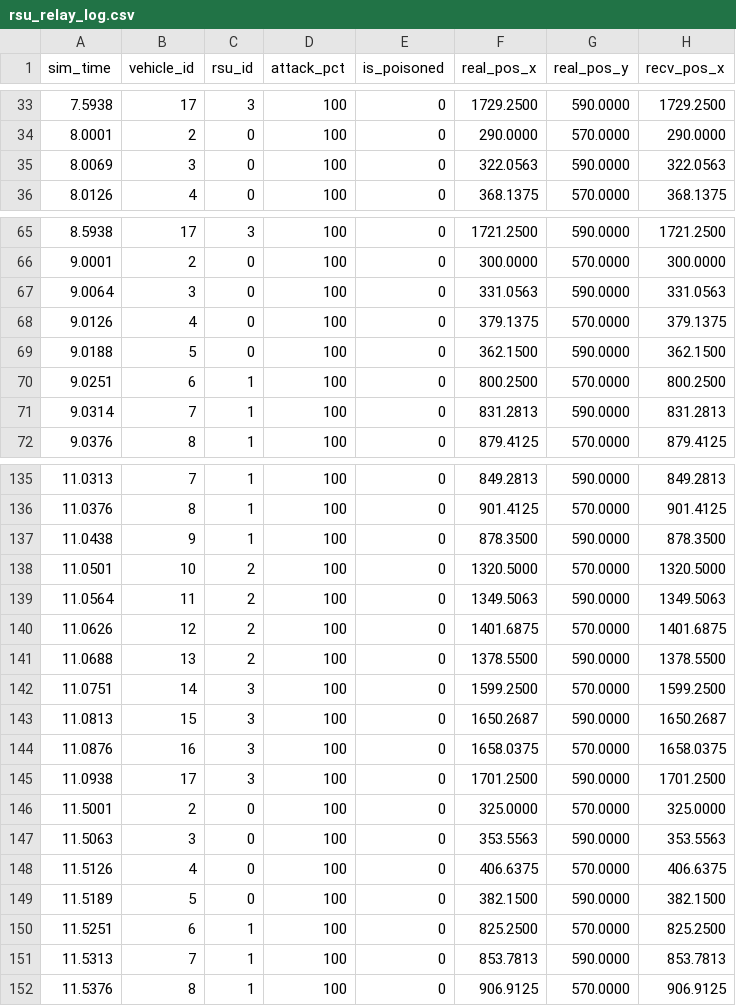
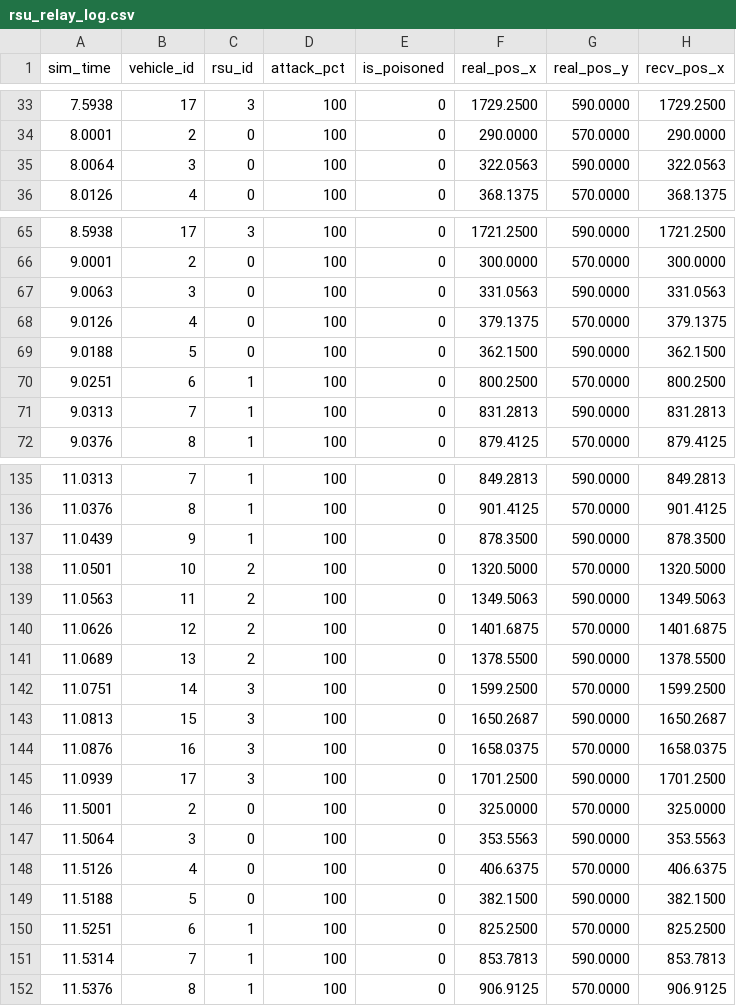
Before and after one commit to NirangaNiluminda/MPTD-PQS-SDVN, a CSV file: analytics/results/rsu_relay_log.csv, drawn as a sheet; only a part is shown, gaps mark what is left out; the diff covers the shown part only; the diff names each change by its address in the sheet, - before the commit and + after, or states it on an @@ line.

```diff
--- a/analytics/results/rsu_relay_log.csv
+++ b/analytics/results/rsu_relay_log.csv
-A35 (sim_time): 8.0069
+A35 (sim_time): 8.0064
-A67 (sim_time): 9.0064
+A67 (sim_time): 9.0063
-A71 (sim_time): 9.0314
+A71 (sim_time): 9.0313
-A137 (sim_time): 11.0438
+A137 (sim_time): 11.0439
-A139 (sim_time): 11.0564
+A139 (sim_time): 11.0563
-A141 (sim_time): 11.0688
+A141 (sim_time): 11.0689
-A145 (sim_time): 11.0938
+A145 (sim_time): 11.0939
-A147 (sim_time): 11.5063
+A147 (sim_time): 11.5064
-A149 (sim_time): 11.5189
+A149 (sim_time): 11.5188
-A151 (sim_time): 11.5313
+A151 (sim_time): 11.5314
```
Also changed, not shown: 3 edited cells elsewhere in this file, analytics/results/beacon_log.csv, analytics/results/controller_poison_log.csv, 35 other files.
